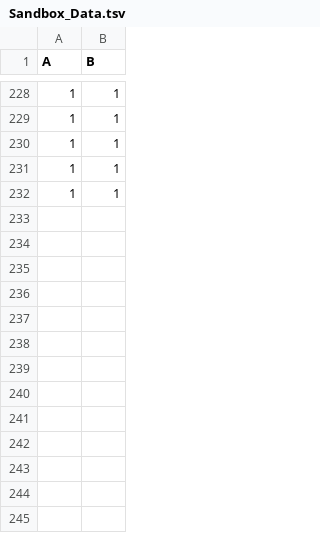
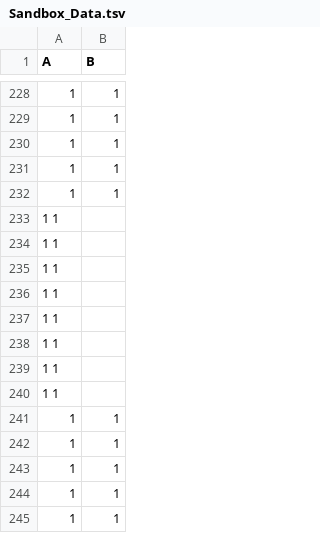
Before and after one commit to RKIOpenData/OpenData_Sandbox, a TSV file: Sandbox_Data.tsv, drawn as a sheet; only a part is shown, gaps mark what is left out; the diff names each change by its address in the sheet, - before the commit and + after, or states it on an @@ line.

```diff
--- a/Sandbox_Data.tsv
+++ b/Sandbox_Data.tsv
+row 233: 1 1
+row 234: 1 1
+row 235: 1 1
+row 236: 1 1
+row 237: 1 1
+row 238: 1 1
+row 239: 1 1
+row 240: 1 1
+row 241: 1 | 1
+row 242: 1 | 1
+row 243: 1 | 1
+row 244: 1 | 1
+row 245: 1 | 1
```
Also changed, not shown: Sandbox_Data_lfs.tsv, 6 other files.
